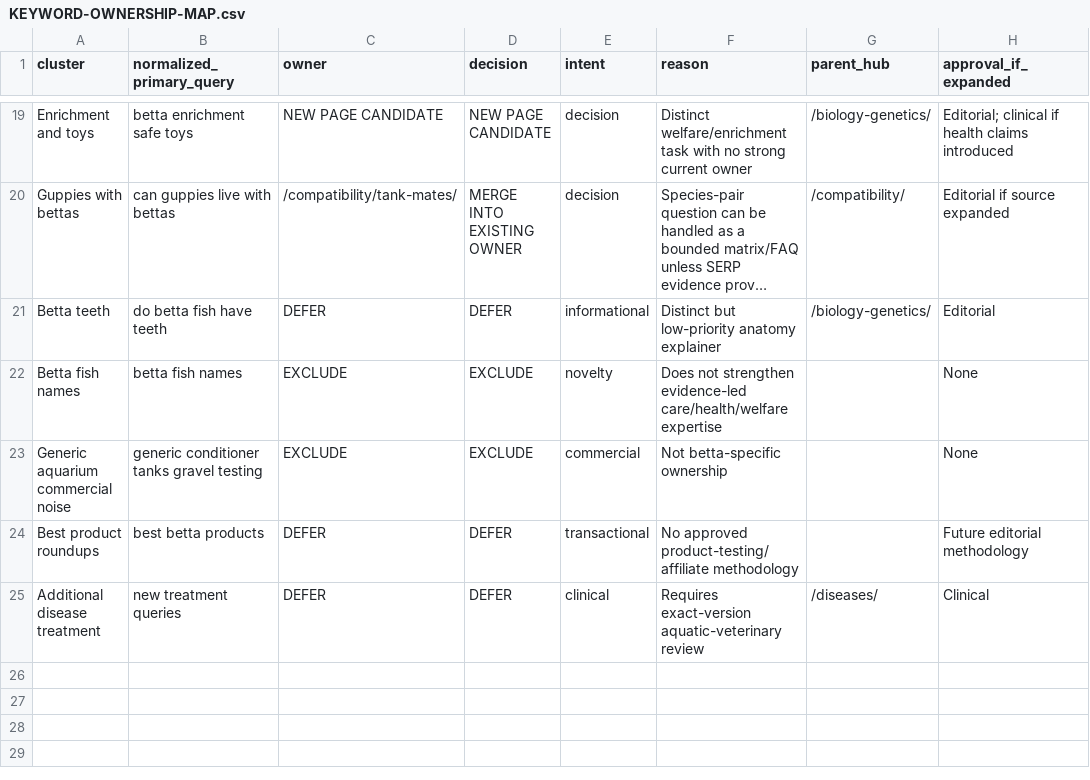
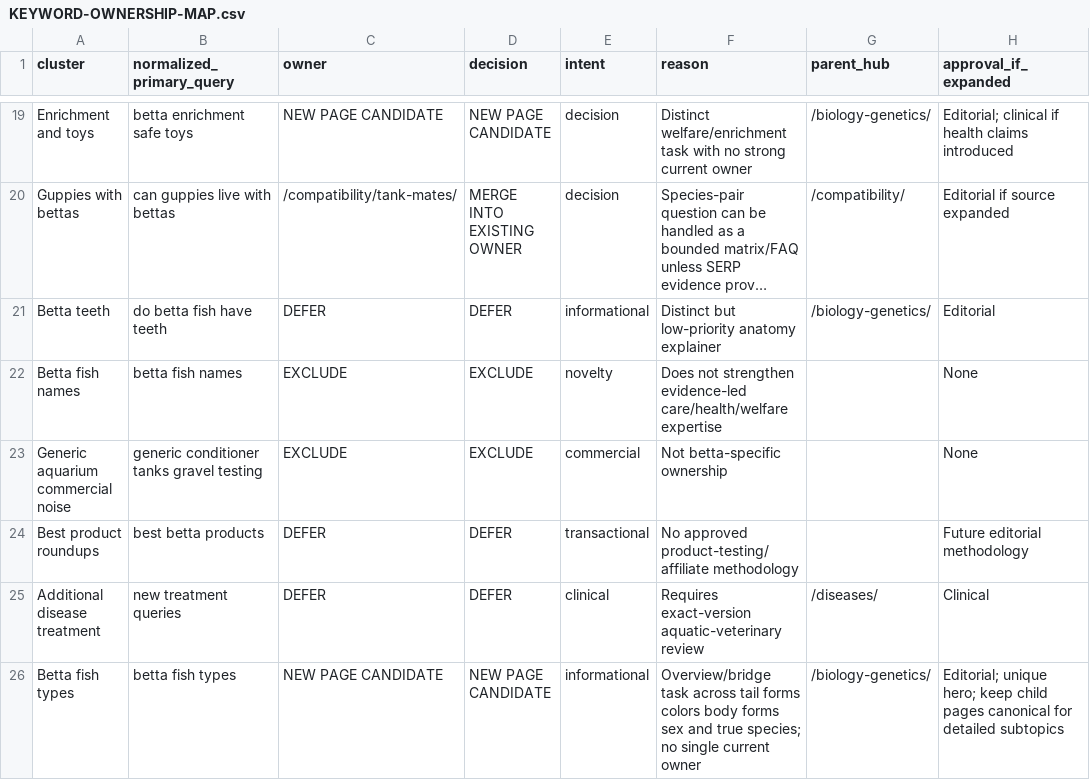
Before and after one commit to yes155/bettafish, a CSV file: reports/KEYWORD-OWNERSHIP-MAP.csv, drawn as a sheet; only a part is shown, gaps mark what is left out; long unchanged cells end in ….

Commit message:
Add betta fish types ownership decision

```diff
--- a/reports/KEYWORD-OWNERSHIP-MAP.csv
+++ b/reports/KEYWORD-OWNERSHIP-MAP.csv
@@ -25 +25,2 @@ Best product roundups,best betta products,DEFER,DEFER,transactional,"No approved
 Additional disease treatment,new treatment queries,DEFER,DEFER,clinical,"Requires exact-version aquatic-veterinary review",/diseases/,Clinical
+Betta fish types,betta fish types,NEW PAGE CANDIDATE,NEW PAGE CANDIDATE,informational,"Overview/bridge task across tail forms colors body forms sex and true species; no single current owner",/biology-genetics/,"Editorial; unique hero; keep child pages canonical for detailed subtopics"
```
